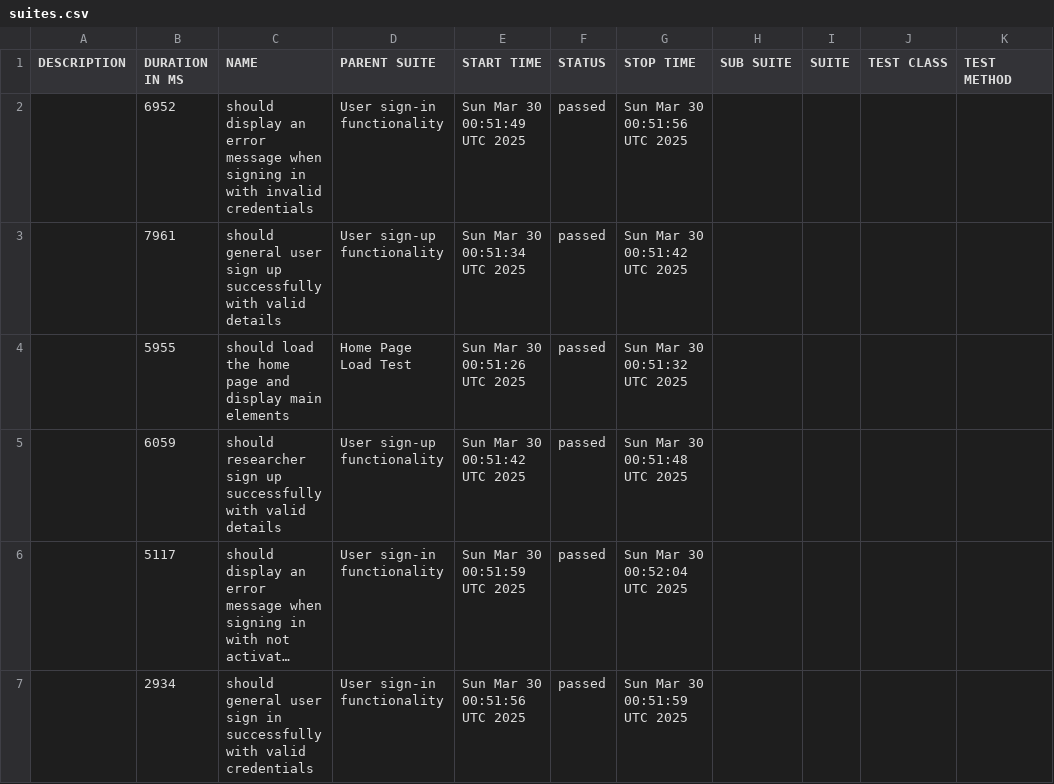
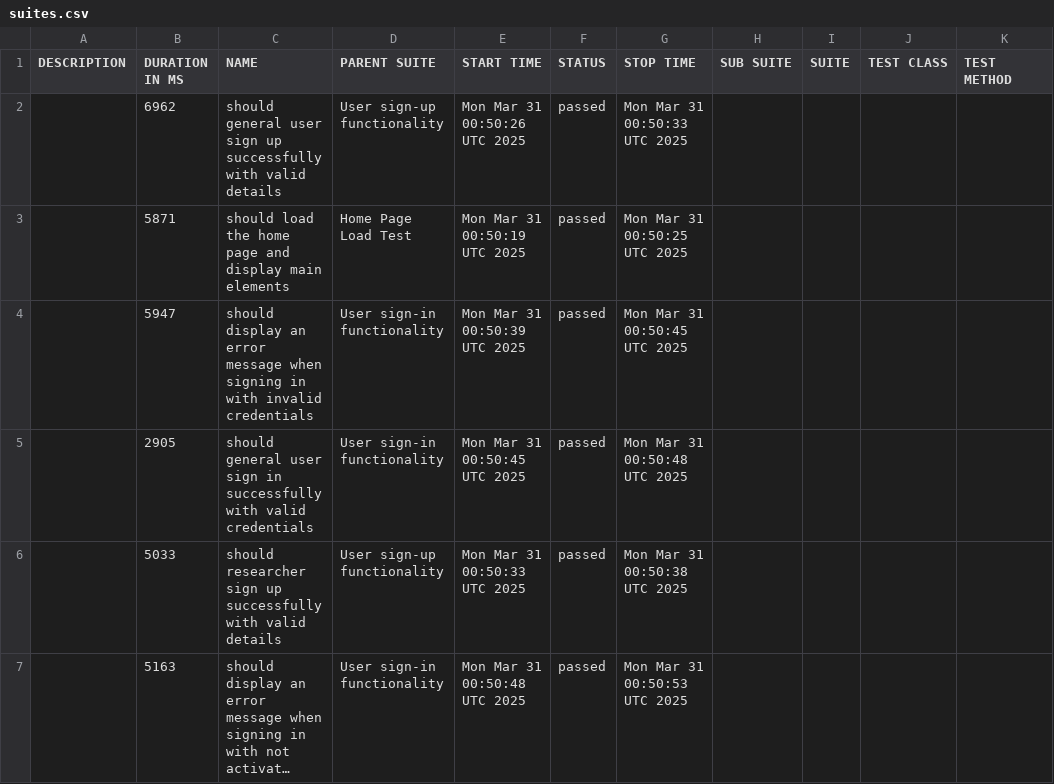
Before and after one commit to udanawetthasinghe/dis, a CSV file: data/suites.csv, drawn as a sheet; long unchanged cells end in …; removed rows and columns are numbered as before the commit, all else as after; the diff names each change by its address in the sheet, - before the commit and + after, or states it on an @@ line.

```diff
--- a/data/suites.csv
+++ b/data/suites.csv
-row 2:  | 6952 | should display an error message when signing in with invalid credentials | User sign-in functionality | Sun Mar 30 00:51:49 UTC 2025 | passed | Sun Mar 30 00:51:56 UTC 2025
-B2 (DURATION IN MS): 7961
+B2 (DURATION IN MS): 6962
-E2 (START TIME): Sun Mar 30 00:51:34 UTC 2025
+E2 (START TIME): Mon Mar 31 00:50:26 UTC 2025
-G2 (STOP TIME): Sun Mar 30 00:51:42 UTC 2025
+G2 (STOP TIME): Mon Mar 31 00:50:33 UTC 2025
-B3 (DURATION IN MS): 5955
+B3 (DURATION IN MS): 5871
-E3 (START TIME): Sun Mar 30 00:51:26 UTC 2025
+E3 (START TIME): Mon Mar 31 00:50:19 UTC 2025
-G3 (STOP TIME): Sun Mar 30 00:51:32 UTC 2025
+G3 (STOP TIME): Mon Mar 31 00:50:25 UTC 2025
+row 4:  | 5947 | should display an error message when signing in with invalid credentials | User sign-in functionality | Mon Mar 31 00:50:39 UTC 2025 | passed | Mon Mar 31 00:50:45 UTC 2025
+row 5:  | 2905 | should general user sign in successfully with valid credentials | User sign-in functionality | Mon Mar 31 00:50:45 UTC 2025 | passed | Mon Mar 31 00:50:48 UTC 2025
-B6 (DURATION IN MS): 6059
+B6 (DURATION IN MS): 5033
-E6 (START TIME): Sun Mar 30 00:51:42 UTC 2025
+E6 (START TIME): Mon Mar 31 00:50:33 UTC 2025
-G6 (STOP TIME): Sun Mar 30 00:51:48 UTC 2025
+G6 (STOP TIME): Mon Mar 31 00:50:38 UTC 2025
-B7 (DURATION IN MS): 5117
+B7 (DURATION IN MS): 5163
-E7 (START TIME): Sun Mar 30 00:51:59 UTC 2025
+E7 (START TIME): Mon Mar 31 00:50:48 UTC 2025
-G7 (STOP TIME): Sun Mar 30 00:52:04 UTC 2025
+G7 (STOP TIME): Mon Mar 31 00:50:53 UTC 2025
-row 7:  | 2934 | should general user sign in successfully with valid credentials | User sign-in functionality | Sun Mar 30 00:51:56 UTC 2025 | passed | Sun Mar 30 00:51:59 UTC 2025
```
Also changed, not shown: 26 other files.
